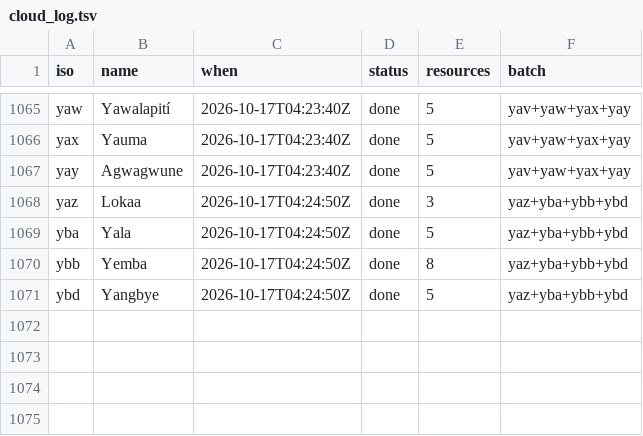
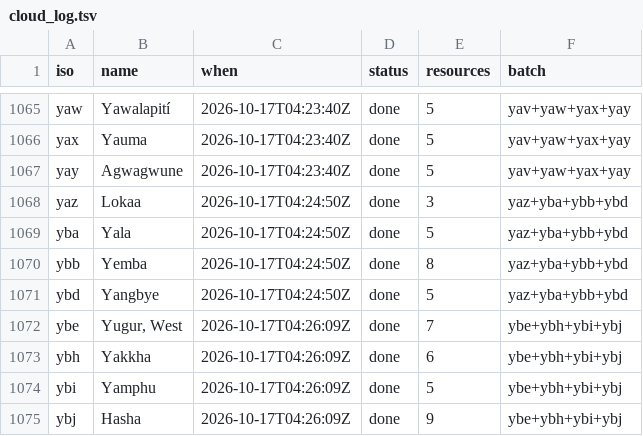
Before and after one commit to kornai/k12, a TSV file: plan/cloud_log.tsv, drawn as a sheet; only a part is shown, gaps mark what is left out.

```diff
--- a/plan/cloud_log.tsv
+++ b/plan/cloud_log.tsv
@@ -1071 +1071,5 @@ ybb	Yemba	2026-10-17T04:24:50Z	done	8	yaz+yba+ybb+ybd
 ybd	Yangbye	2026-10-17T04:24:50Z	done	5	yaz+yba+ybb+ybd
+ybe	Yugur, West	2026-10-17T04:26:09Z	done	7	ybe+ybh+ybi+ybj
+ybh	Yakkha	2026-10-17T04:26:09Z	done	6	ybe+ybh+ybi+ybj
+ybi	Yamphu	2026-10-17T04:26:09Z	done	5	ybe+ybh+ybi+ybj
+ybj	Hasha	2026-10-17T04:26:09Z	done	9	ybe+ybh+ybi+ybj
```
Also changed, not shown: 16 other files.
